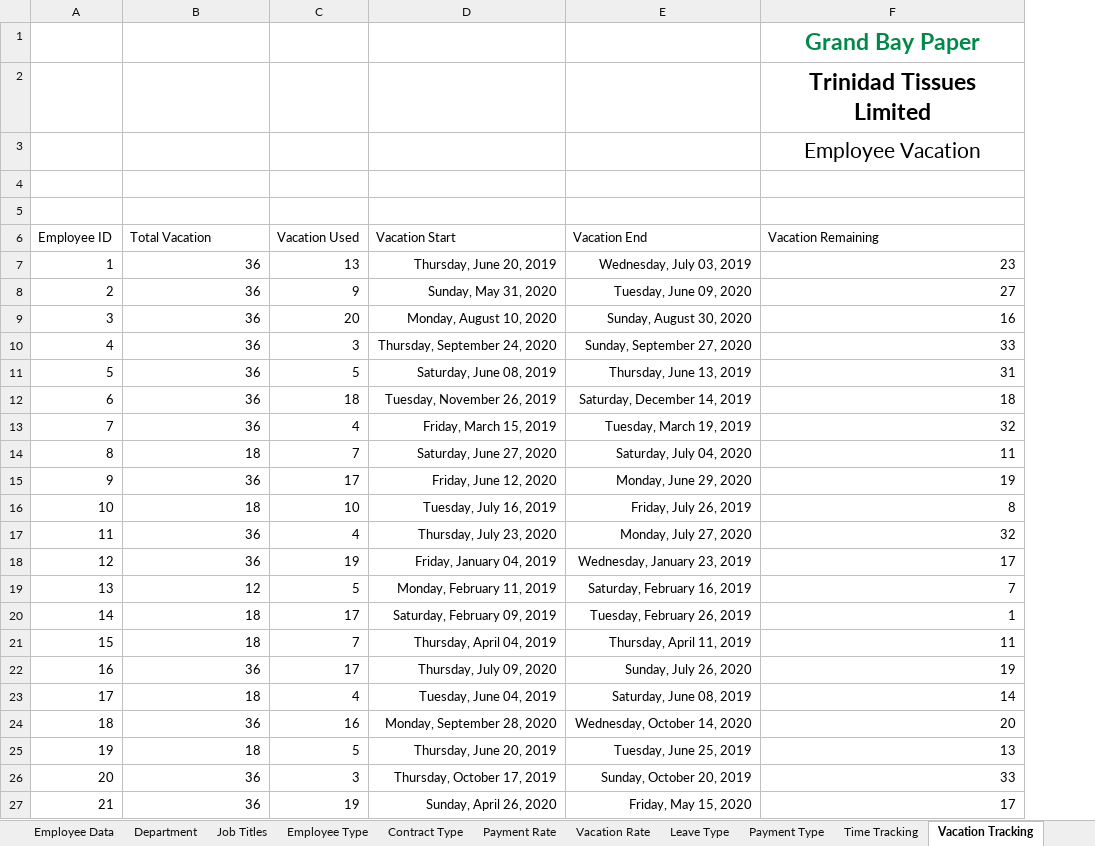
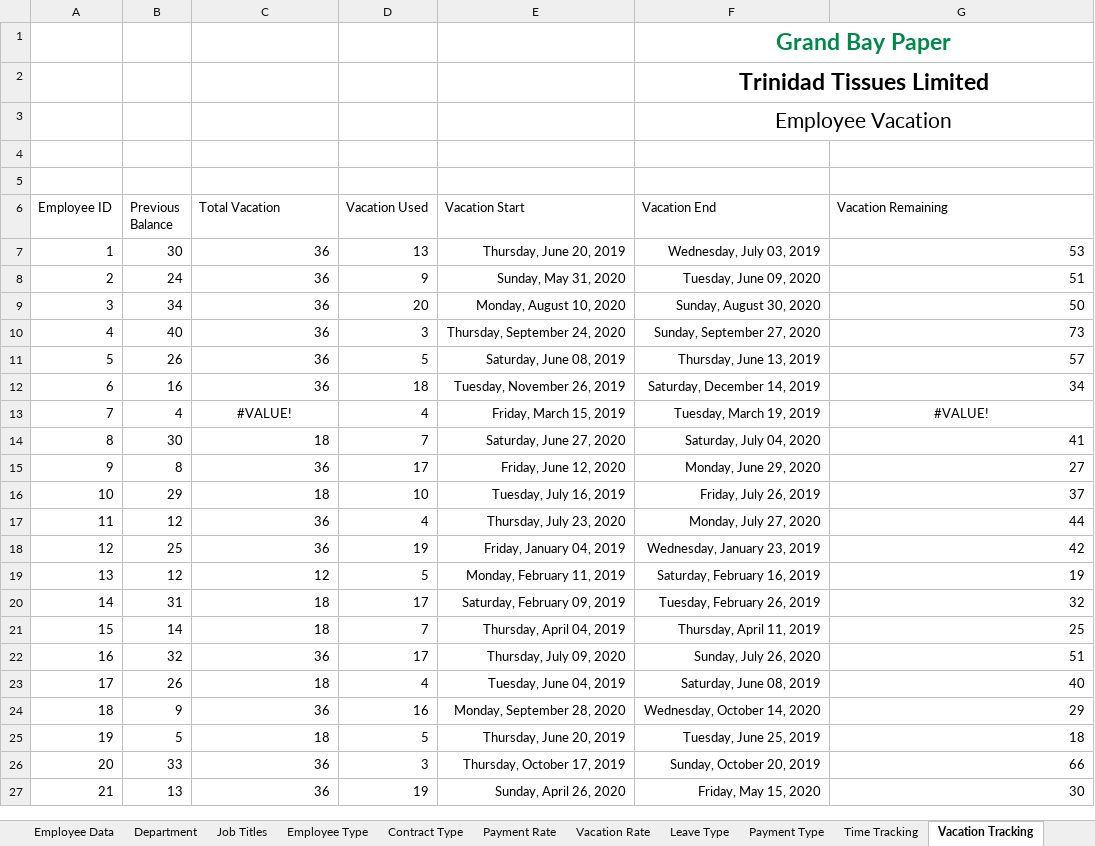
Before and after one commit to KcSimon/Tissue_Ltd, an Excel workbook: TissueTT.xlsm, sheet Vacation Tracking, drawn as a sheet; only a part is shown; values as stored, in another font and other column widths than the file's, no borders; charts and pictures and table styles not drawn; removed rows and columns are numbered as before the commit, all else as after; the diff covers the shown part only; the diff names each change by its address in the sheet, - before the commit and + after, or states it on an @@ line.

```diff
--- a/TissueTT.xlsm (sheet Vacation Tracking)
+++ b/TissueTT.xlsm (sheet Vacation Tracking)
+column B (Previous Balance), rows 7-27: 30 | 24 | 34 | 40 | 26 | 16 | 4 | 30 | 8 | 29 | 12 | 25 | 12 | 31 | 14 | 32 | 26 | 9 | 5 | 33 | 13
-row 1:  |  |  |  |  | Grand Bay Paper
-row 2:  |  |  |  |  | Trinidad Tissues Limited
-row 3:  |  |  |  |  | Employee Vacation
+row 1:  |  |  |  |  | Grand Bay Paper
+row 2:  |  |  |  |  | Trinidad Tissues Limited
+row 3:  |  |  |  |  | Employee Vacation
-G7 (Vacation Remaining): 23
+G7 (Vacation Remaining): 53
-G8 (Vacation Remaining): 27
+G8 (Vacation Remaining): 51
-G9 (Vacation Remaining): 16
+G9 (Vacation Remaining): 50
-G10 (Vacation Remaining): 33
+G10 (Vacation Remaining): 73
-G11 (Vacation Remaining): 31
+G11 (Vacation Remaining): 57
-G12 (Vacation Remaining): 18
+G12 (Vacation Remaining): 34
-C13 (Total Vacation): 36
+C13 (Total Vacation): #VALUE!
-C13 alignment: right
+C13 alignment: center
-G13 (Vacation Remaining): 32
+G13 (Vacation Remaining): #VALUE!
-G13 alignment: right
+G13 alignment: center
-G14 (Vacation Remaining): 11
+G14 (Vacation Remaining): 41
-G15 (Vacation Remaining): 19
+G15 (Vacation Remaining): 27
-G16 (Vacation Remaining): 8
+G16 (Vacation Remaining): 37
-G17 (Vacation Remaining): 32
+G17 (Vacation Remaining): 44
-G18 (Vacation Remaining): 17
+G18 (Vacation Remaining): 42
-G19 (Vacation Remaining): 7
+G19 (Vacation Remaining): 19
-G20 (Vacation Remaining): 1
+G20 (Vacation Remaining): 32
-G21 (Vacation Remaining): 11
+G21 (Vacation Remaining): 25
-G22 (Vacation Remaining): 19
+G22 (Vacation Remaining): 51
-G23 (Vacation Remaining): 14
+G23 (Vacation Remaining): 40
-G24 (Vacation Remaining): 20
+G24 (Vacation Remaining): 29
-G25 (Vacation Remaining): 13
+G25 (Vacation Remaining): 18
-G26 (Vacation Remaining): 33
+G26 (Vacation Remaining): 66
-G27 (Vacation Remaining): 17
+G27 (Vacation Remaining): 30
```
Also changed, not shown: 77 edited cells and cell formats elsewhere in this sheet, sheet Employee Data, sheet Dashboard Pivot, formulas that keep their value, charts or pictures.
